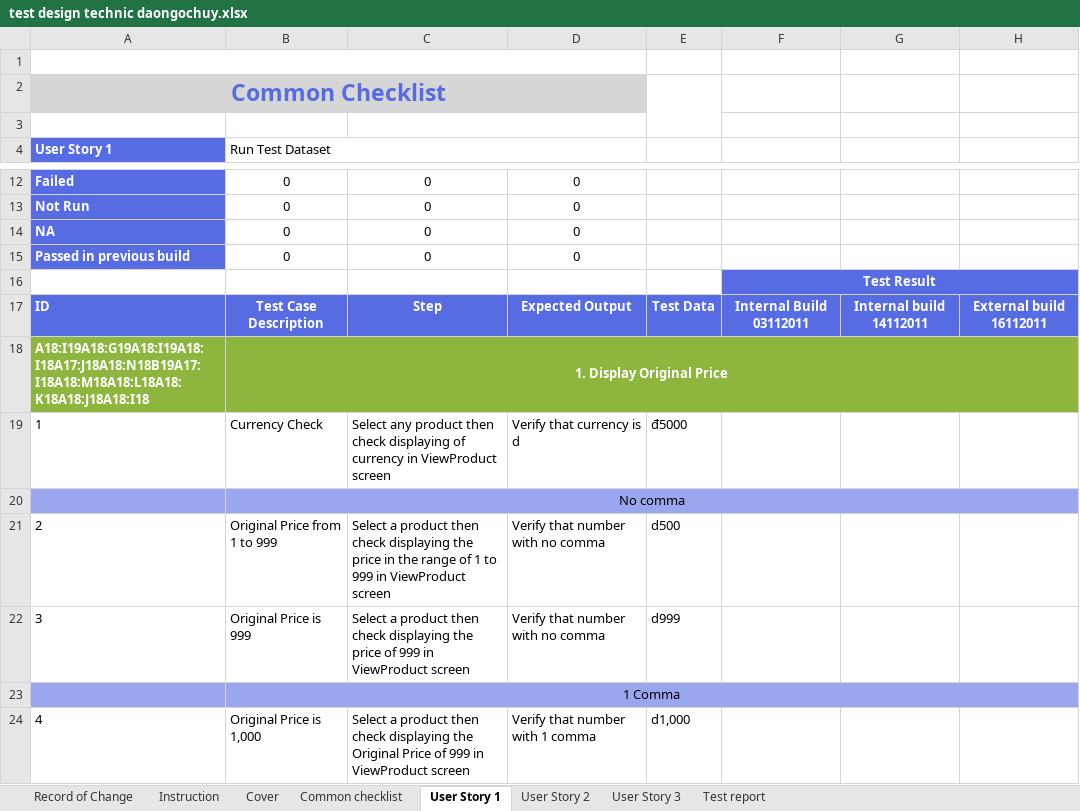
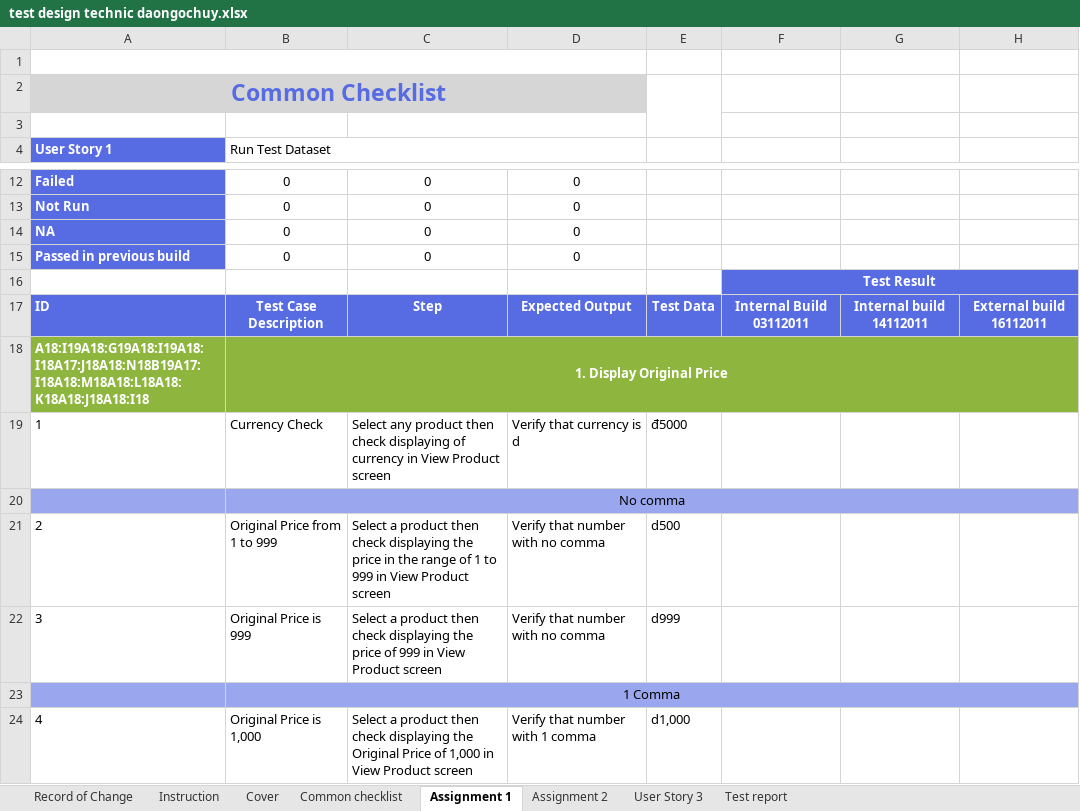
Before and after one commit to callmedienz/NashTechHW, an Excel workbook: test design technic daongochuy.xlsx, sheet Assignment 1, drawn as a sheet; only a part is shown, gaps mark what is left out; values as stored, in another font and other column widths than the file's, no borders; the diff covers the shown part only; the diff names each change by its address in the sheet, - before the commit and + after, or states it on an @@ line.

```diff
--- a/test design technic daongochuy.xlsx (sheet Assignment 1)
+++ b/test design technic daongochuy.xlsx (sheet Assignment 1)
-sheet tab: User Story 1
+sheet tab: Assignment 1
-sheet tab: User Story 2
+sheet tab: Assignment 2
-C19: …currency in ViewProduct screen
+C19: …currency in View Product screen
-C21: …999 in ViewProduct screen
+C21: …999 in View Product screen
-C22: …999 in ViewProduct screen
+C22: …999 in View Product screen
-C24: …Price of 999 in ViewProduct screen
+C24: …Price of 1,000 in View Product screen
```
Also changed, not shown: 40 edited cells elsewhere in this sheet, sheet Assignment 2, formulas that keep their value.
